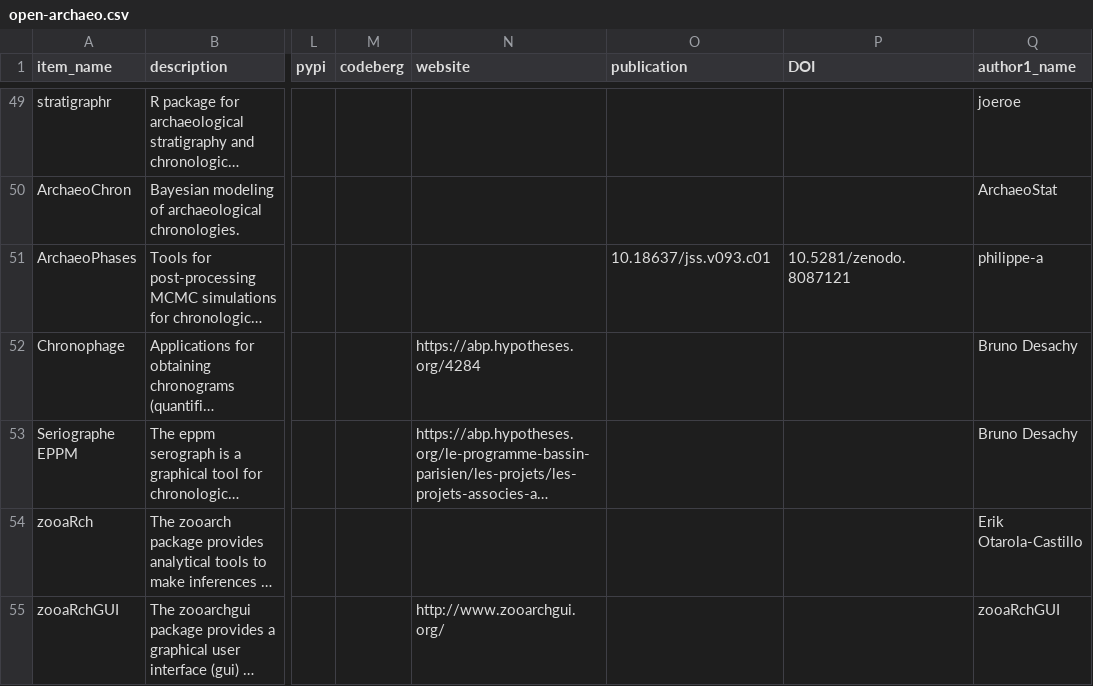
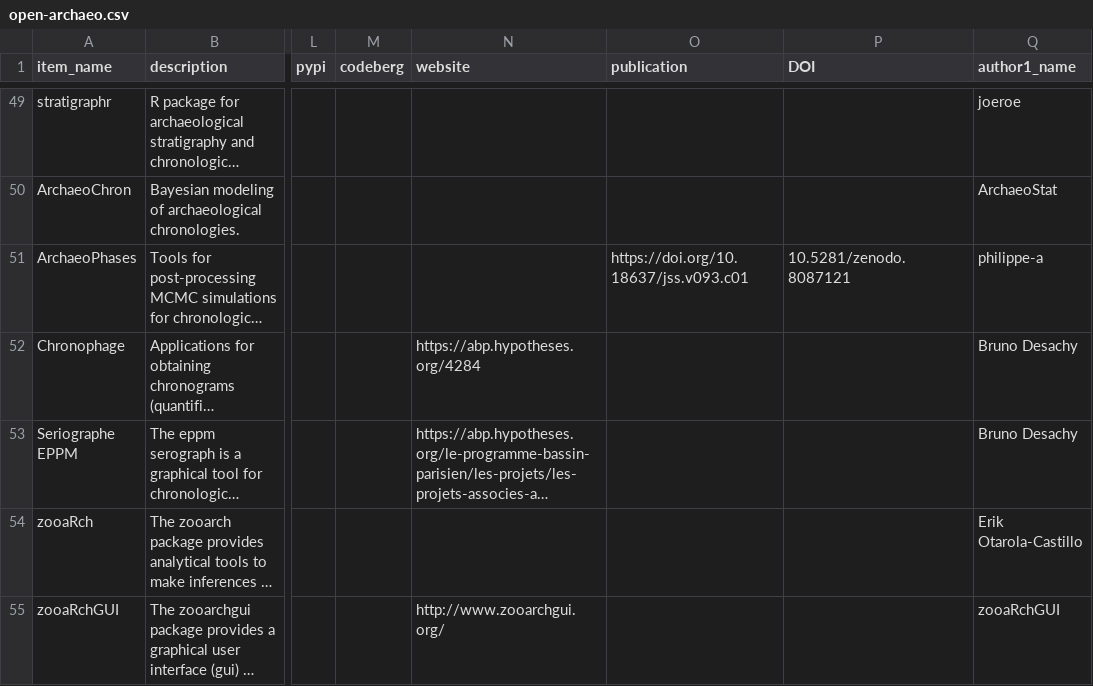
Before and after one commit to zackbatist/open-archaeo, a CSV file: open-archaeo.csv, drawn as a sheet; only a part is shown, gaps mark what is left out; long unchanged cells end in …; the diff covers the shown part only; the diff names each change by its address in the sheet, - before the commit and + after, or states it on an @@ line.

```diff
--- a/open-archaeo.csv
+++ b/open-archaeo.csv
-O51 (publication): 10.18637/jss.v093.c01
+O51 (publication): https://doi.org/10.18637/jss.v093.c01
```
Also changed, not shown: 18 edited cells elsewhere in this file.
